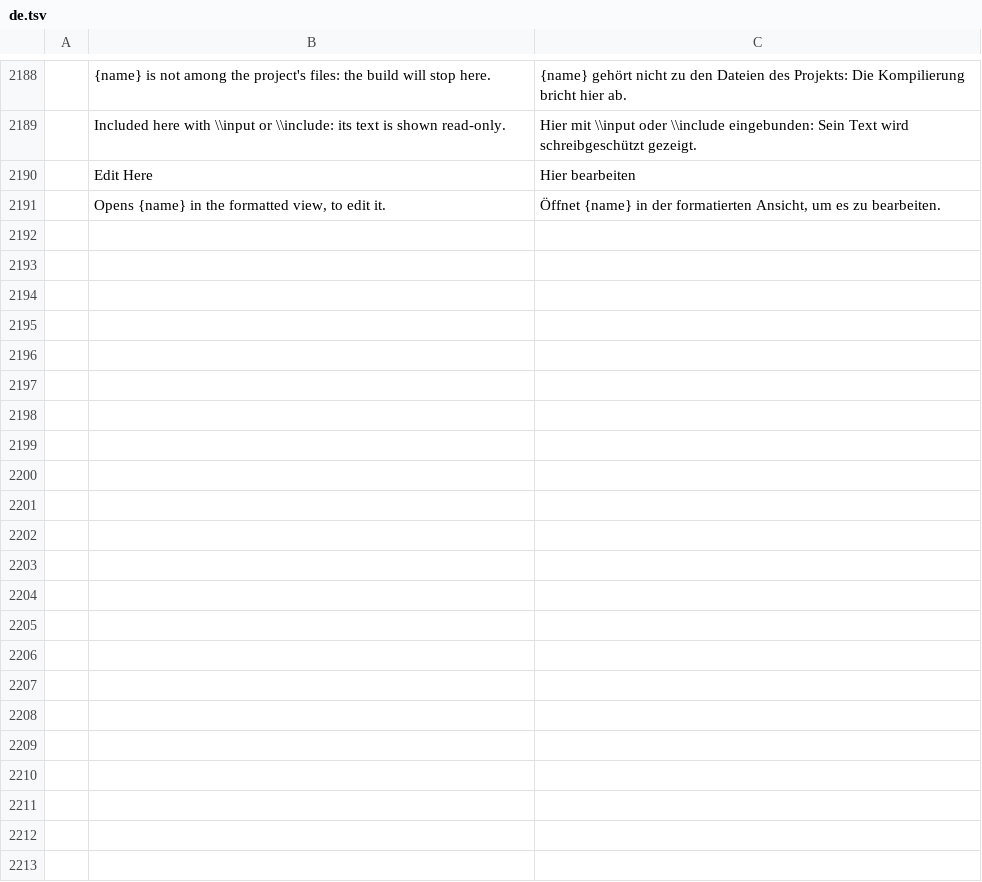
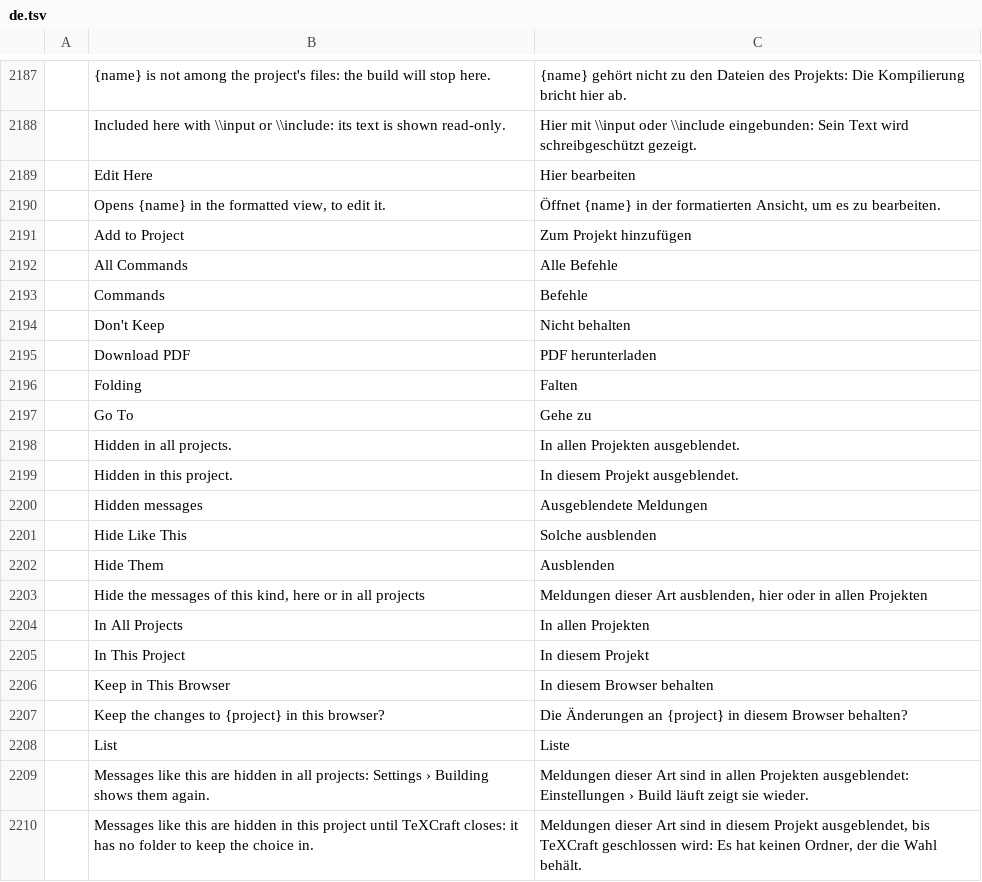
Before and after one commit to skadge/texcraft, a TSV file: i18n/de.tsv, drawn as a sheet; only a part is shown, gaps mark what is left out; the diff covers the shown part only; the diff names each change by its address in the sheet, - before the commit and + after, or states it on an @@ line.

```diff
--- a/i18n/de.tsv
+++ b/i18n/de.tsv
+row 2191:  | Add to Project | Zum Projekt hinzufügen
+row 2192:  | All Commands | Alle Befehle
+row 2193:  | Commands | Befehle
+row 2194:  | Don't Keep | Nicht behalten
+row 2195:  | Download PDF | PDF herunterladen
+row 2196:  | Folding | Falten
+row 2197:  | Go To | Gehe zu
+row 2198:  | Hidden in all projects. | In allen Projekten ausgeblendet.
+row 2199:  | Hidden in this project. | In diesem Projekt ausgeblendet.
+row 2200:  | Hidden messages | Ausgeblendete Meldungen
+row 2201:  | Hide Like This | Solche ausblenden
+row 2202:  | Hide Them | Ausblenden
+row 2203:  | Hide the messages of this kind, here or in all projects | Meldungen dieser Art ausblenden, hier oder in allen Projekten
+row 2204:  | In All Projects | In allen Projekten
+row 2205:  | In This Project | In diesem Projekt
+row 2206:  | Keep in This Browser | In diesem Browser behalten
+row 2207:  | Keep the changes to {project} in this browser? | Die Änderungen an {project} in diesem Browser behalten?
+row 2208:  | List | Liste
+row 2209:  | Messages like this are hidden in all projects: Settings › Building shows them again. | Meldungen dieser Art sind in allen Projekten ausgeblendet: Einstellungen › Build läuft zeigt sie wieder.
+row 2210:  | Messages like this are hidden in this project until TeXCraft closes: it has no folder to keep the choice in. | Meldungen dieser Art sind in diesem Projekt ausgeblendet, bis TeXCraft geschlossen wird: Es hat keinen Ordner, der die Wahl behält.
```
Also changed, not shown: 24 added rows and 1 removed row elsewhere in this file, i18n/es.tsv, i18n/fr.tsv, 28 other files.
